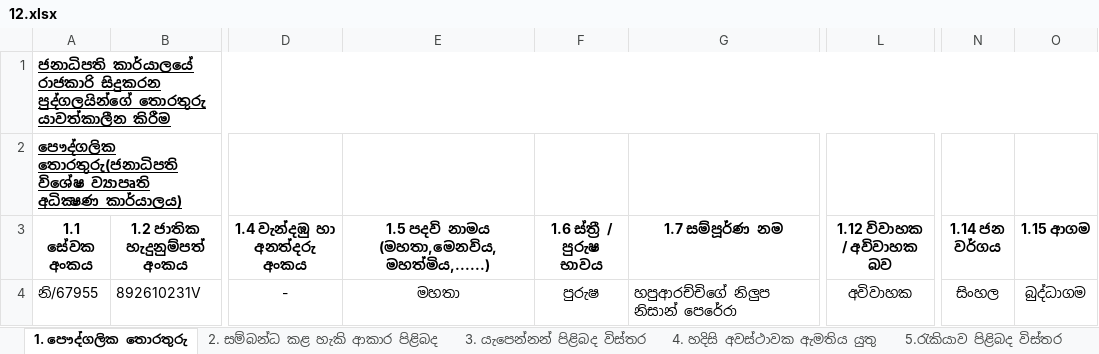
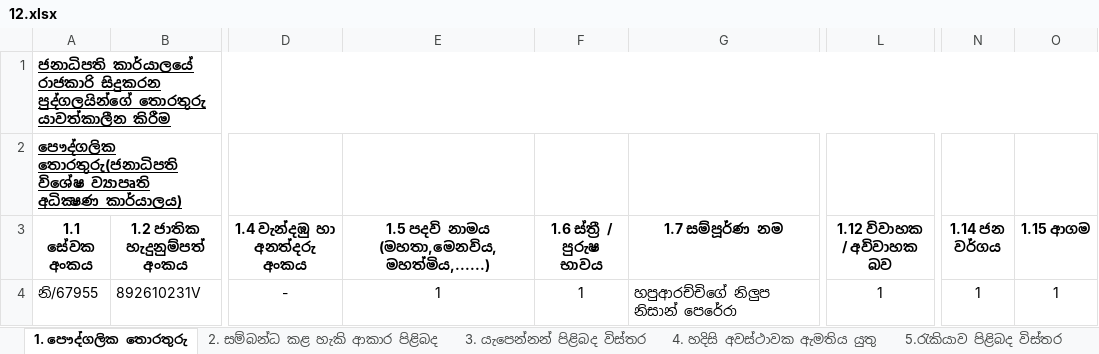
Before and after one commit to PS-EHRM/add_employee, an Excel workbook: upload/12.xlsx, sheet 1. පෞද්ගලික තොරතුරු, drawn as a sheet; only a part is shown, gaps mark what is left out; values as stored, in another font and other column widths than the file's, no borders; the diff names each change by its address in the sheet, - before the commit and + after, or states it on an @@ line.

```diff
--- a/upload/12.xlsx (sheet 1. පෞද්ගලික තොරතුරු)
+++ b/upload/12.xlsx (sheet 1. පෞද්ගලික තොරතුරු)
-E4: මහතා
+E4: 1
-F4 (1.6 ස්ත්‍රී / පුරුෂ භාවය): පුරුෂ
+F4 (1.6 ස්ත්‍රී / පුරුෂ භාවය): 1
-L4 (1.12 විවාහක / අවිවාහක බව): අවිවාහක
+L4 (1.12 විවාහක / අවිවාහක බව): 1
-N4 (1.14 ජන වර්ගය): සිංහල
+N4 (1.14 ජන වර්ගය): 1
-O4 (1.15 ආගම): බුද්ධාගම
+O4 (1.15 ආගම): 1
```
Also changed, not shown: upload/11.xlsx, upload/16.xlsx, 24 other files.
